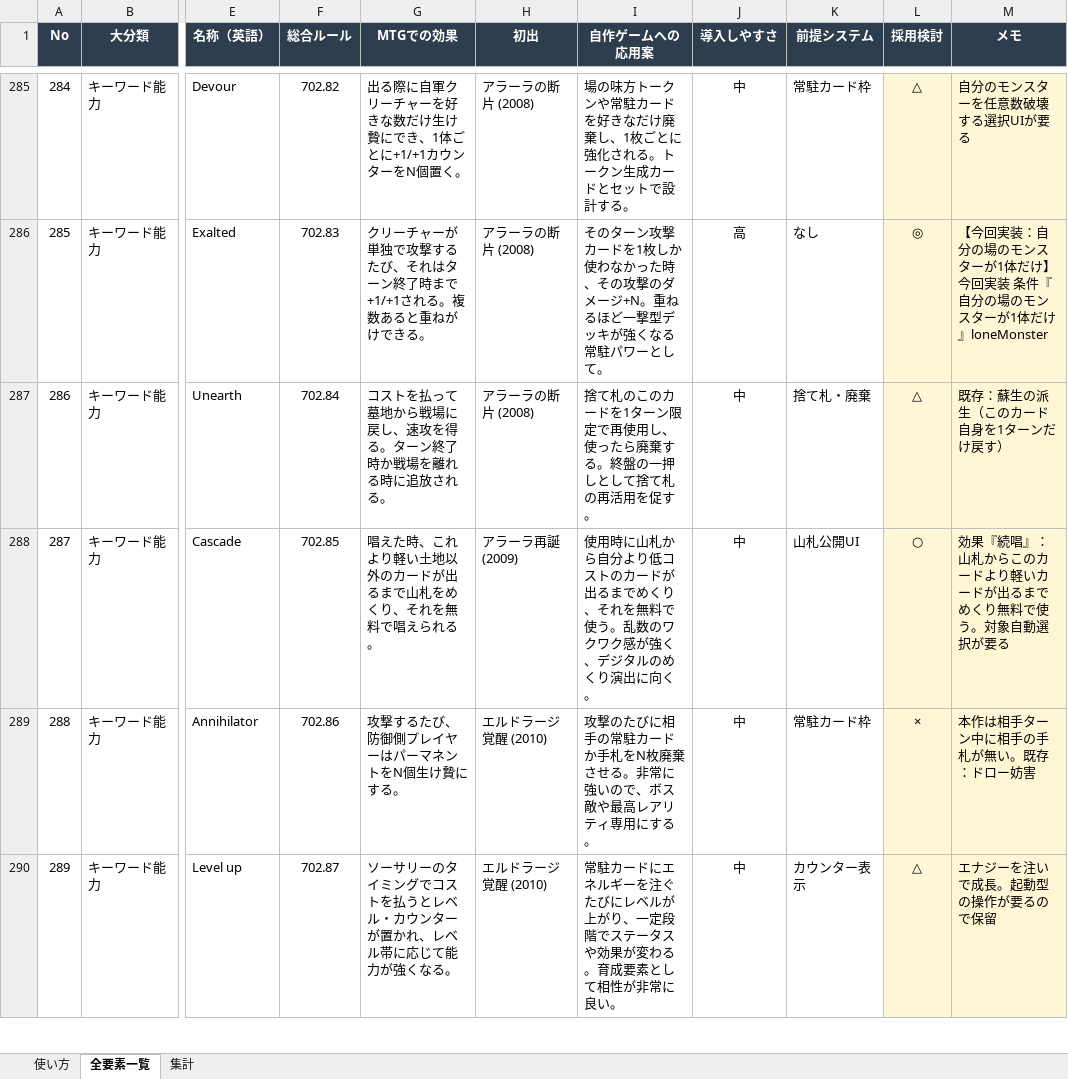
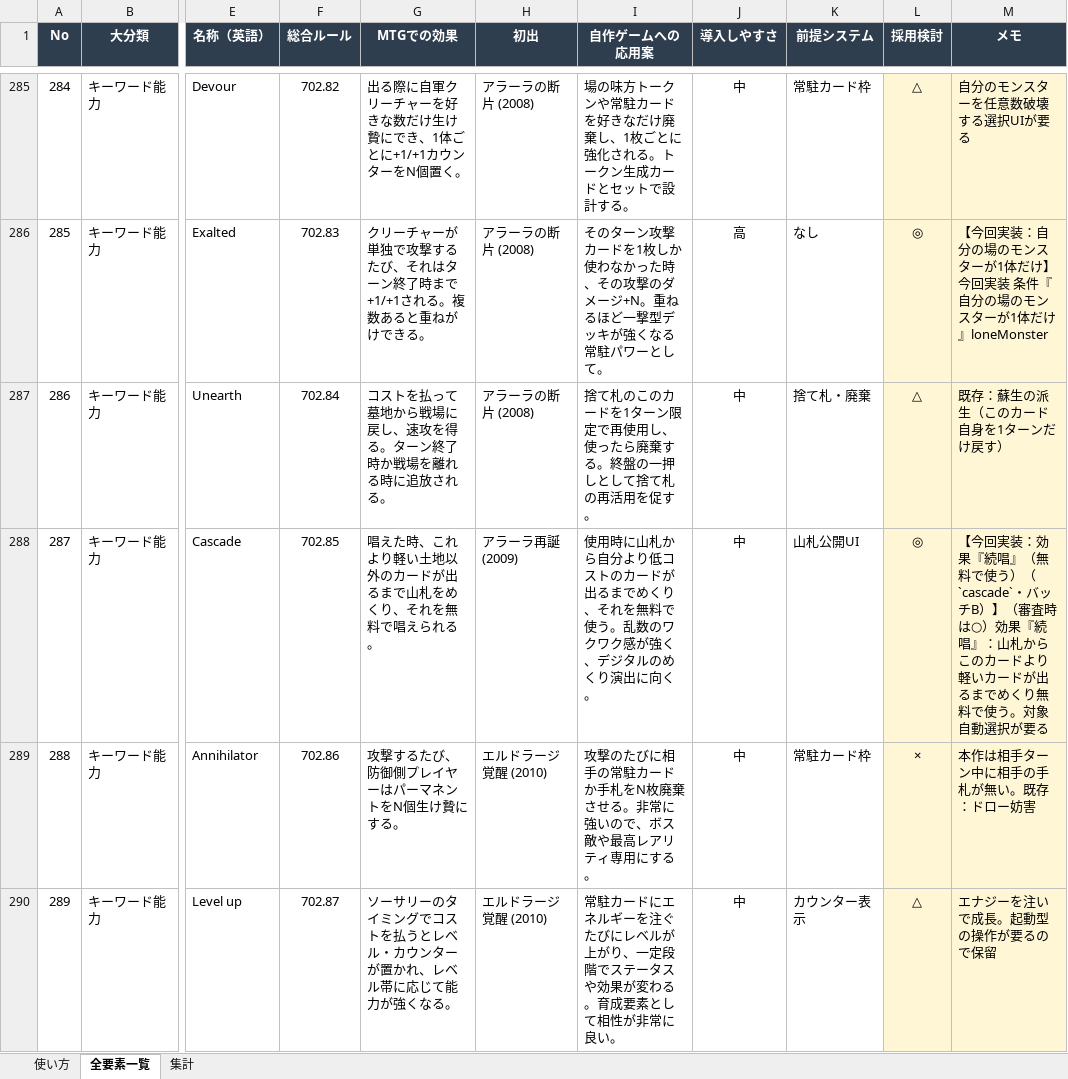
Before and after one commit to inuoi88-droid/cardgame, an Excel workbook: docs/MTG要素カタログ_審査済み.xlsx, sheet 全要素一覧, drawn as a sheet; only a part is shown, gaps mark what is left out; values as stored, in another font and other column widths than the file's, no borders; conditional formats not drawn; the diff covers the shown part only; the diff names each change by its address in the sheet, - before the commit and + after, or states it on an @@ line.

```diff
--- a/docs/MTG要素カタログ_審査済み.xlsx (sheet 全要素一覧)
+++ b/docs/MTG要素カタログ_審査済み.xlsx (sheet 全要素一覧)
-L288 (採用検討): ○
+L288 (採用検討): ◎
-M288 (メモ): 効果『続…
+M288 (メモ): 【今回実装：効果『続唱』（無料で使う）（`cascade`・バッチB）】（審査時は○）効果『続…
```
Also changed, not shown: 186 edited cells elsewhere in this sheet.
